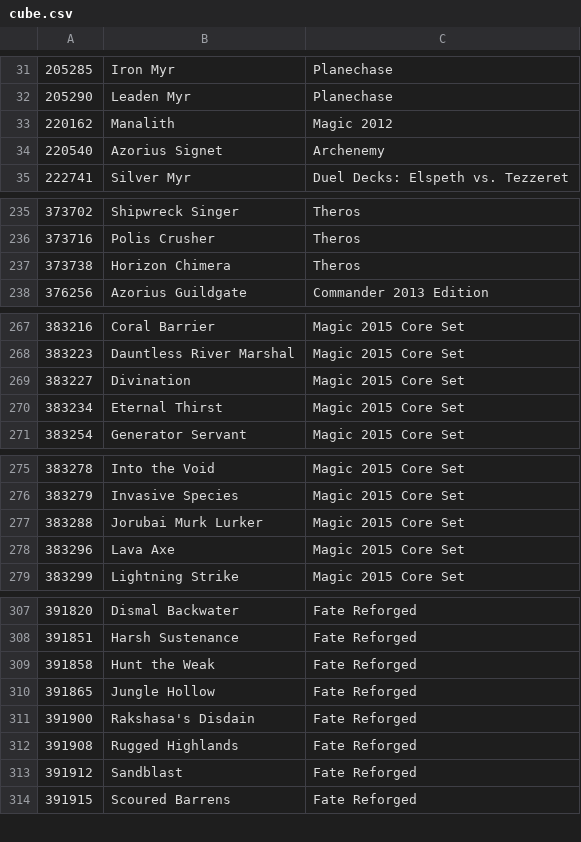
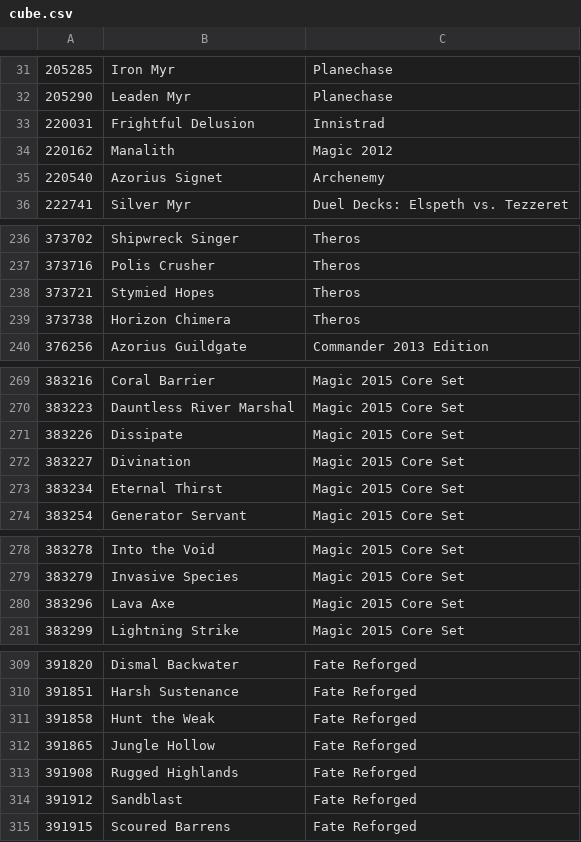
Before and after one commit to Riizade/feed_stack_cube, a CSV file: cube.csv, drawn as a sheet; only a part is shown, gaps mark what is left out; the diff covers the shown part only.

Commit message:
modified counterspells in blue

```diff
--- a/cube.csv
+++ b/cube.csv
@@ -32,2 +32,3 @@
 205290,Leaden Myr,Planechase
+220031,Frightful Delusion,Innistrad
 220162,Manalith,Magic 2012
@@ -236,2 +237,3 @@
 373716,Polis Crusher,Theros
+373721,Stymied Hopes,Theros
 373738,Horizon Chimera,Theros
@@ -268,2 +270,3 @@
 383223,Dauntless River Marshal,Magic 2015 Core Set
+383226,Dissipate,Magic 2015 Core Set
 383227,Divination,Magic 2015 Core Set
@@ -276,3 +279,2 @@
 383279,Invasive Species,Magic 2015 Core Set
-383288,Jorubai Murk Lurker,Magic 2015 Core Set
 383296,Lava Axe,Magic 2015 Core Set
@@ -310,3 +312,2 @@
 391865,Jungle Hollow,Fate Reforged
-391900,Rakshasa's Disdain,Fate Reforged
 391908,Rugged Highlands,Fate Reforged
```
Also changed, not shown: 1 removed row elsewhere in this file.
